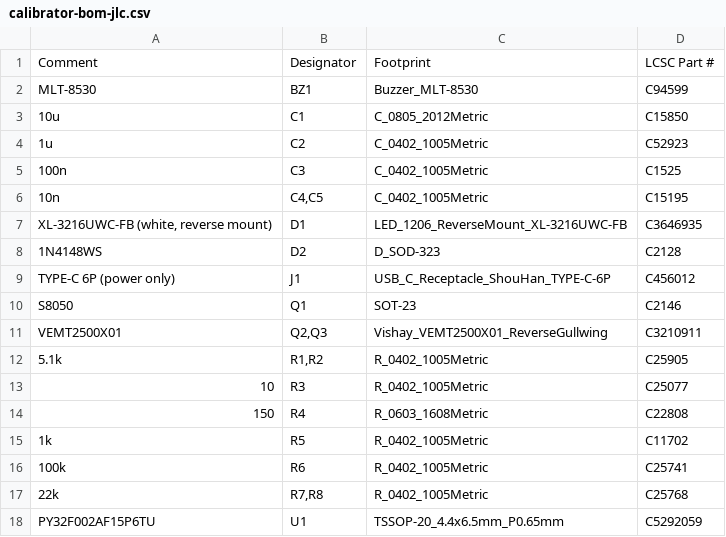
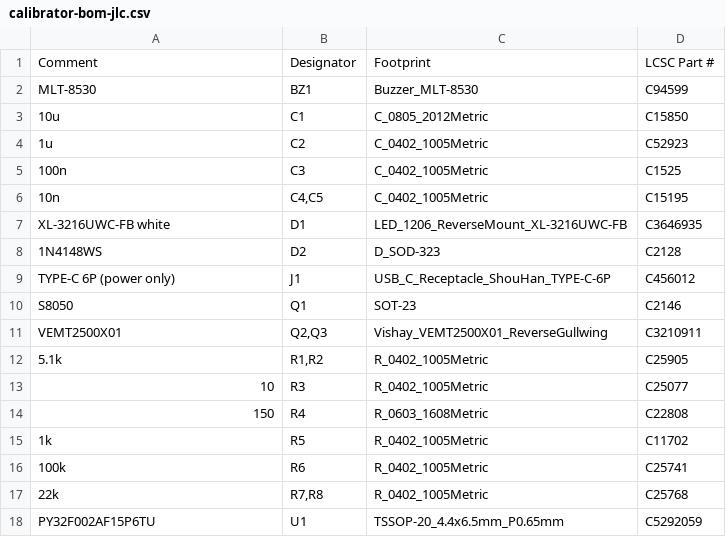
Before and after one commit to LeeO86/mxl-avsync, a CSV file: hardware/calibrator/fab/calibrator-bom-jlc.csv, drawn as a sheet.

```diff
--- a/hardware/calibrator/fab/calibrator-bom-jlc.csv
+++ b/hardware/calibrator/fab/calibrator-bom-jlc.csv
@@ -6,3 +6,3 @@ MLT-8530,BZ1,Buzzer_MLT-8530,C94599
 10n,"C4,C5",C_0402_1005Metric,C15195
-"XL-3216UWC-FB (white, reverse mount)",D1,LED_1206_ReverseMount_XL-3216UWC-FB,C3646935
+XL-3216UWC-FB white,D1,LED_1206_ReverseMount_XL-3216UWC-FB,C3646935
 1N4148WS,D2,D_SOD-323,C2128
```
Also changed, not shown: hardware/calibrator/fab/calibrator-cpl-jlc.csv, 24 other files.
